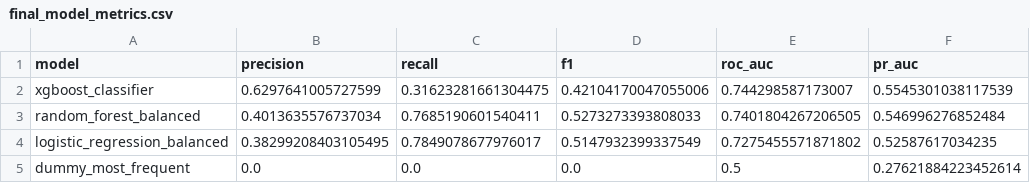
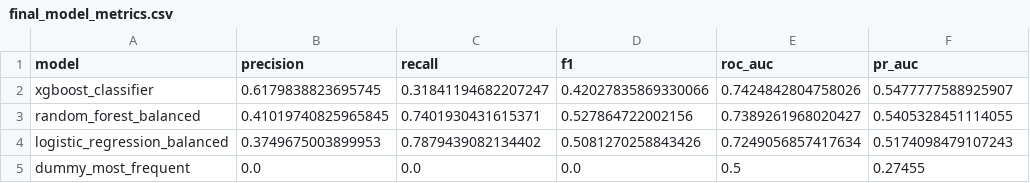
Before and after one commit to sfwebster124/flight-delay-pipeline-2, a CSV file: reports/final_model_metrics.csv, drawn as a sheet.

```diff
--- a/reports/final_model_metrics.csv
+++ b/reports/final_model_metrics.csv
@@ -1,5 +1,5 @@
 model,precision,recall,f1,roc_auc,pr_auc
-xgboost_classifier,0.6297641005727599,0.31623281661304475,0.42104170047055006,0.744298587173007,0.5545301038117539
-random_forest_balanced,0.4013635576737034,0.7685190601540411,0.5273273393808033,0.7401804267206505,0.546996276852484
-logistic_regression_balanced,0.38299208403105495,0.7849078677976017,0.5147932399337549,0.7275455571871802,0.52587617034235
-dummy_most_frequent,0.0,0.0,0.0,0.5,0.27621884223452614
+xgboost_classifier,0.6179838823695745,0.31841194682207247,0.42027835869330066,0.7424842804758026,0.5477777588925907
+random_forest_balanced,0.41019740825965845,0.7401930431615371,0.527864722002156,0.7389261968020427,0.5405328451114055
+logistic_regression_balanced,0.3749675003899953,0.7879439082134402,0.5081270258843426,0.7249056857417634,0.5174098479107243
+dummy_most_frequent,0.0,0.0,0.0,0.5,0.27455
```
Also changed, not shown: reports/final_imbalance_metrics.csv, reports/final_pca_comparison.csv, 11 other files.
